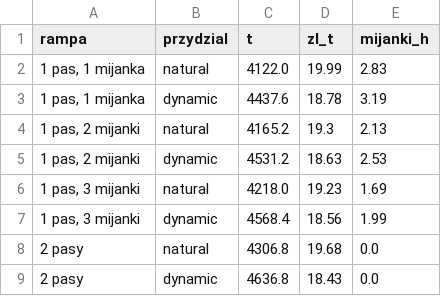
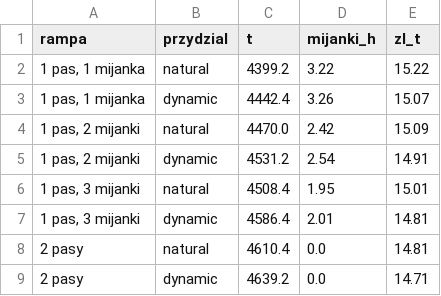
Before and after one commit to lukaszkordyzon-web/optimisationLoadingAndTransport, a CSV file: tools/walidacja/wyniki/mijanki.csv, drawn as a sheet; removed rows and columns are numbered as before the commit, all else as after; the diff names each change by its address in the sheet, - before the commit and + after, or states it on an @@ line.

```diff
--- a/tools/walidacja/wyniki/mijanki.csv
+++ b/tools/walidacja/wyniki/mijanki.csv
-column D (zl_t), rows 2-9: 19.99 | 18.78 | 19.3 | 18.63 | 19.23 | 18.56 | 19.68 | 18.43
+column E (zl_t), rows 2-9: 15.22 | 15.07 | 15.09 | 14.91 | 15.01 | 14.81 | 14.81 | 14.71
-C2 (t): 4122.0
+C2 (t): 4399.2
-D2 (mijanki_h): 2.83
+D2 (mijanki_h): 3.22
-C3 (t): 4437.6
+C3 (t): 4442.4
-D3 (mijanki_h): 3.19
+D3 (mijanki_h): 3.26
-C4 (t): 4165.2
+C4 (t): 4470.0
-D4 (mijanki_h): 2.13
+D4 (mijanki_h): 2.42
-D5 (mijanki_h): 2.53
+D5 (mijanki_h): 2.54
-C6 (t): 4218.0
+C6 (t): 4508.4
-D6 (mijanki_h): 1.69
+D6 (mijanki_h): 1.95
-C7 (t): 4568.4
+C7 (t): 4586.4
-D7 (mijanki_h): 1.99
+D7 (mijanki_h): 2.01
-C8 (t): 4306.8
+C8 (t): 4610.4
-C9 (t): 4636.8
+C9 (t): 4639.2
```
Also changed, not shown: tools/walidacja/wyniki/czulosc.csv, tools/walidacja/wyniki/kolejki.csv, 13 other files.
